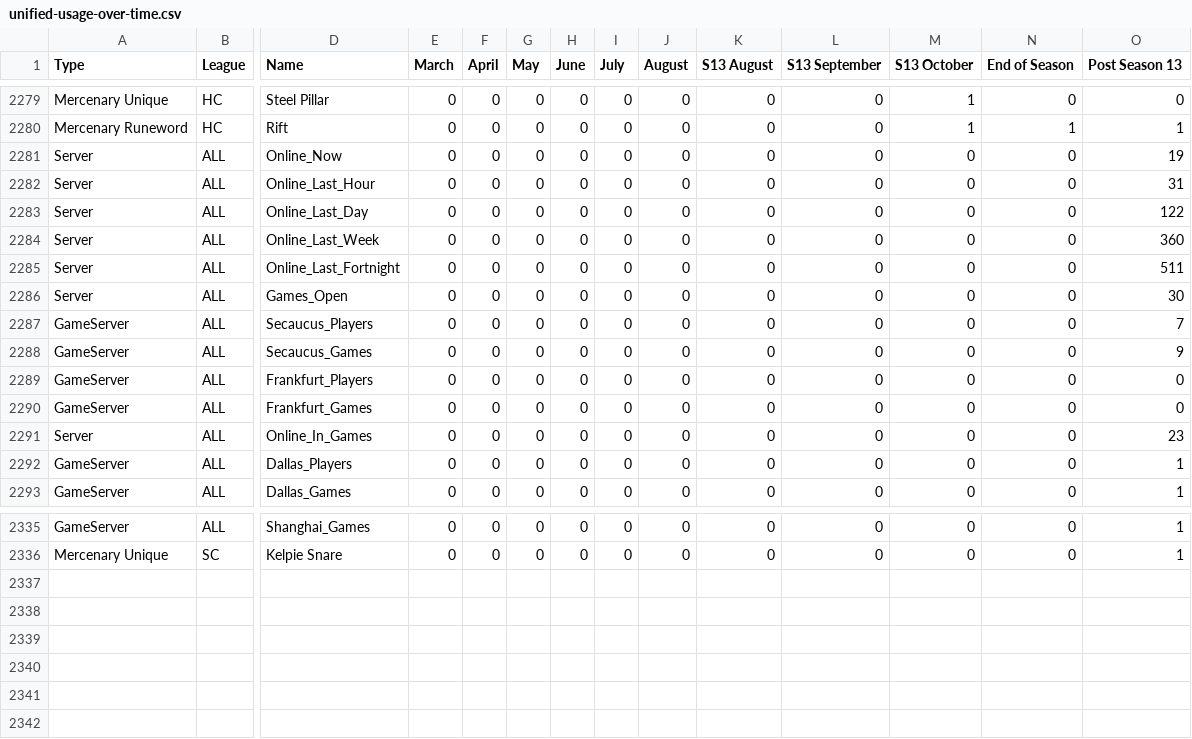
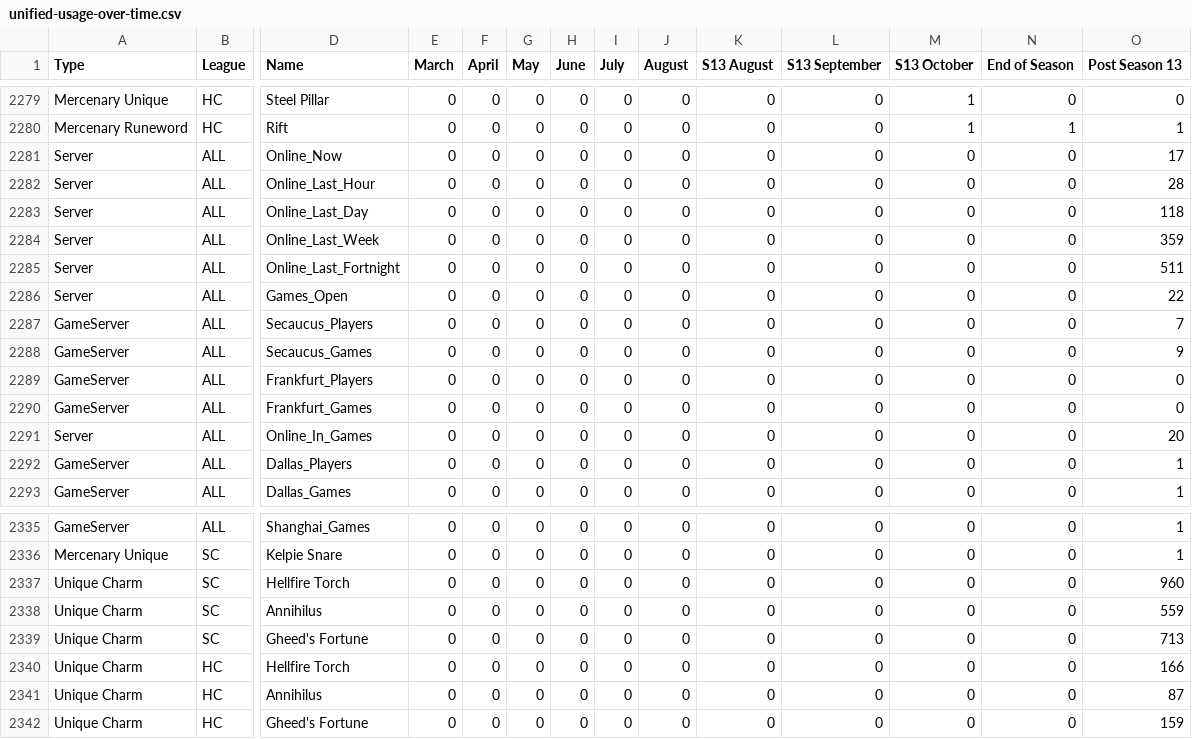
Before and after one commit to qordwasalreadytaken/pod-stats, a CSV file: unified-usage-over-time.csv, drawn as a sheet; only a part is shown, gaps mark what is left out; rows hold the shown columns only; the diff covers the shown part only; the diff names each change by its address in the sheet, - before the commit and + after, or states it on an @@ line.

```diff
--- a/unified-usage-over-time.csv
+++ b/unified-usage-over-time.csv
-O2281 (Post Season 13): 19
+O2281 (Post Season 13): 17
-O2282 (Post Season 13): 31
+O2282 (Post Season 13): 28
-O2283 (Post Season 13): 122
+O2283 (Post Season 13): 118
-O2284 (Post Season 13): 360
+O2284 (Post Season 13): 359
-O2286 (Post Season 13): 30
+O2286 (Post Season 13): 22
-O2291 (Post Season 13): 23
+O2291 (Post Season 13): 20
+row 2337: Unique Charm | SC | Hellfire Torch | 0 | 0 | 0 | 0 | 0 | 0 | 0 | 0 | 0 | 0 | 960
+row 2338: Unique Charm | SC | Annihilus | 0 | 0 | 0 | 0 | 0 | 0 | 0 | 0 | 0 | 0 | 559
+row 2339: Unique Charm | SC | Gheed's Fortune | 0 | 0 | 0 | 0 | 0 | 0 | 0 | 0 | 0 | 0 | 713
+row 2340: Unique Charm | HC | Hellfire Torch | 0 | 0 | 0 | 0 | 0 | 0 | 0 | 0 | 0 | 0 | 166
+row 2341: Unique Charm | HC | Annihilus | 0 | 0 | 0 | 0 | 0 | 0 | 0 | 0 | 0 | 0 | 87
+row 2342: Unique Charm | HC | Gheed's Fortune | 0 | 0 | 0 | 0 | 0 | 0 | 0 | 0 | 0 | 0 | 159
```
Also changed, not shown: 14 edited cells elsewhere in this file, 24 other files.
